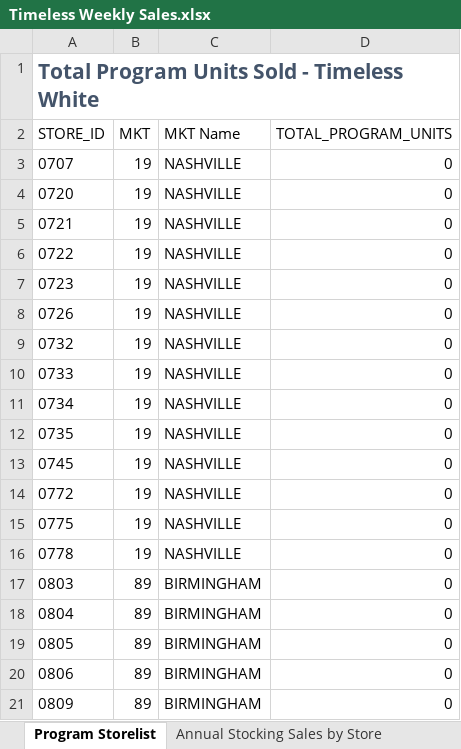
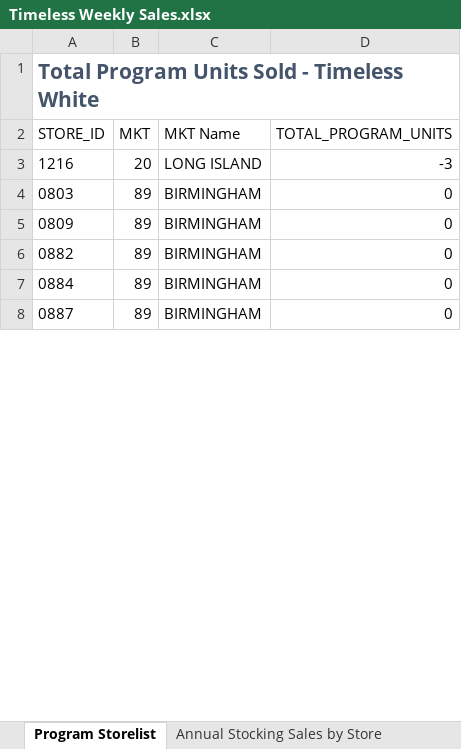
Before and after one commit to bonski59/PeRM, an Excel workbook: dataManagement/LiveData/reports_xlsx/Timeless Weekly Sales.xlsx, sheet Program Storelist, drawn as a sheet; only a part is shown; the shorter side is filled out with more unchanged rows; values as stored, in another font and other column widths than the file's, no borders; table styles not drawn; removed rows and columns are numbered as before the commit, all else as after; the diff covers the shown part only; the diff names each change by its address in the sheet, - before the commit and + after, or states it on an @@ line.

```diff
--- a/dataManagement/LiveData/reports_xlsx/Timeless Weekly Sales.xlsx (sheet Program Storelist)
+++ b/dataManagement/LiveData/reports_xlsx/Timeless Weekly Sales.xlsx (sheet Program Storelist)
-row 3: 0707 | 19 | NASHVILLE | 0
-row 4: 0720 | 19 | NASHVILLE | 0
-row 5: 0721 | 19 | NASHVILLE | 0
-row 6: 0722 | 19 | NASHVILLE | 0
-row 7: 0723 | 19 | NASHVILLE | 0
-row 8: 0726 | 19 | NASHVILLE | 0
-row 9: 0732 | 19 | NASHVILLE | 0
-row 10: 0733 | 19 | NASHVILLE | 0
-row 11: 0734 | 19 | NASHVILLE | 0
-row 12: 0735 | 19 | NASHVILLE | 0
-row 13: 0745 | 19 | NASHVILLE | 0
-row 14: 0772 | 19 | NASHVILLE | 0
-row 15: 0775 | 19 | NASHVILLE | 0
-row 16: 0778 | 19 | NASHVILLE | 0
+row 3: 1216 | 20 | LONG ISLAND | -3
-row 18: 0804 | 89 | BIRMINGHAM | 0
-row 19: 0805 | 89 | BIRMINGHAM | 0
-row 20: 0806 | 89 | BIRMINGHAM | 0
```
Also changed, not shown: 86 added rows, 70 removed rows, 1 moved row and 11 edited cells elsewhere in this sheet, sheet Weekly Stocking Sales by Store, sheet Annual Stocking Sales by Store, sheet Stocking sales by SKU, other sheet tabs, hidden cells, dataManagement/LiveData/reports_xlsx/Category Dashboard - V3.xlsx, dataManagement/LiveData/reports_xlsx/KPI Categories.xlsx, 28 other files.
